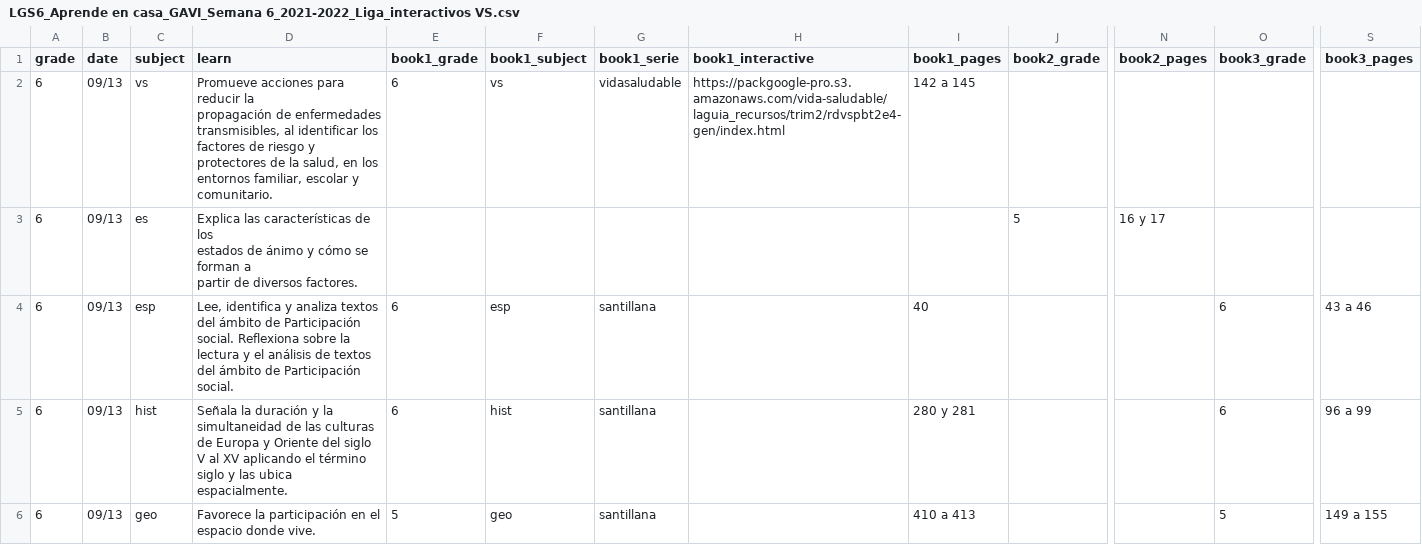
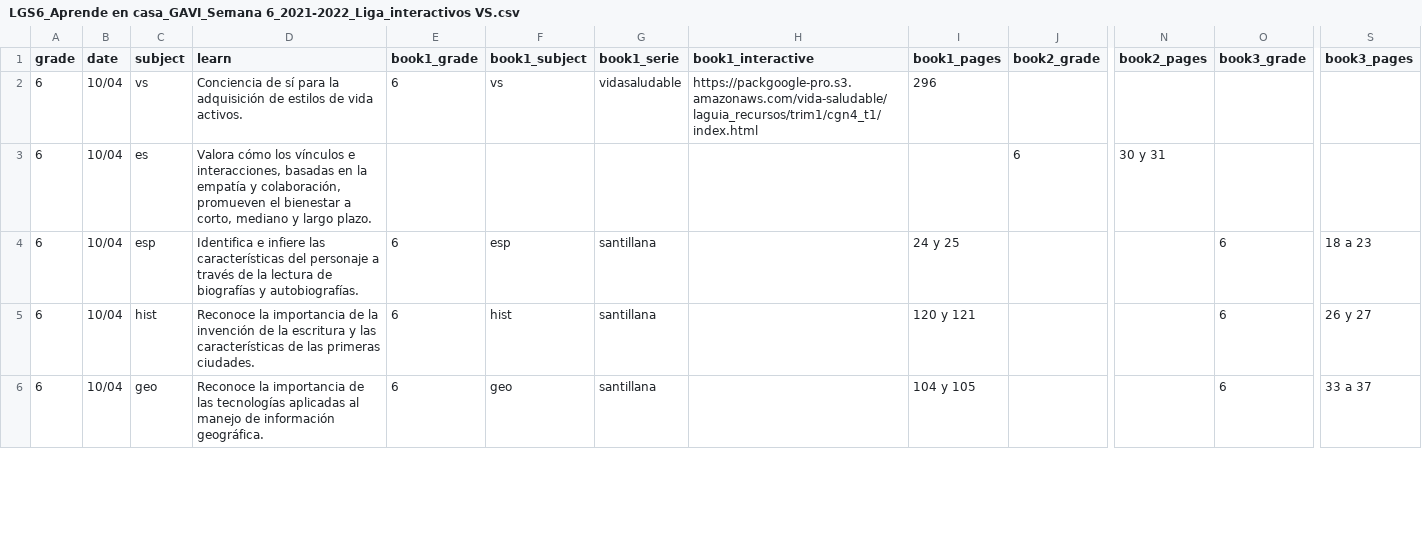
Before and after one commit to dannegm/gavi, a CSV file: santillana-recursos/semana 6/LGS6_Aprende en casa_GAVI_Semana 6_2021-2022_Liga_interactivos VS.csv, drawn as a sheet; only a part is shown, gaps mark what is left out; ↵ is a line break in a cell; the diff covers the shown part only; the diff names each change by its address in the sheet, - before the commit and + after, or states it on an @@ line.

Commit message:
Semana 6: Sexto

```diff
--- a/santillana-recursos/semana 6/LGS6_Aprende en casa_GAVI_Semana 6_2021-2022_Liga_interactivos VS.csv
+++ b/santillana-recursos/semana 6/LGS6_Aprende en casa_GAVI_Semana 6_2021-2022_Liga_interactivos VS.csv
-B2:B6 (date): 09/13
+B2:B6 (date): 10/04
-D2 (learn): Promueve acciones para reducir la ↵ propagación de enfermedades transmisibles, al identificar los factores de riesgo y protectores de la salud, en los entornos familiar, escolar y comunitario.
+D2 (learn): Conciencia de sí para la adquisición de estilos de vida activos.
-H2 (book1_interactive): https://packgoogle-pro.s3.amazonaws.com/vida-saludable/laguia_recursos/trim2/rdvspbt2e4-gen/index.html
+H2 (book1_interactive): https://packgoogle-pro.s3.amazonaws.com/vida-saludable/laguia_recursos/trim1/cgn4_t1/index.html
-I2 (book1_pages): 142 a 145
+I2 (book1_pages): 296
-D3 (learn): Explica las características de los ↵ estados de ánimo y cómo se forman a ↵ partir de diversos factores.
+D3 (learn): Valora cómo los vínculos e interacciones, basadas en la empatía y colaboración, promueven el bienestar a corto, mediano y largo plazo.
-J3 (book2_grade): 5
+J3 (book2_grade): 6
-N3 (book2_pages): 16 y 17
+N3 (book2_pages): 30 y 31
-D4 (learn): Lee, identifica y analiza textos del ámbito de Participación social. Reflexiona sobre la lectura y el análisis de textos del ámbito de Participación social.
+D4 (learn): Identifica e infiere las características del personaje a través de la lectura de biografías y autobiografías.
-I4 (book1_pages): 40
+I4 (book1_pages): 24 y 25
-S4 (book3_pages): 43 a 46
+S4 (book3_pages): 18 a 23
-D5 (learn): Señala la duración y la simultaneidad de las culturas de Europa y Oriente del siglo V al XV aplicando el término siglo y las ubica espacialmente.
+D5 (learn): Reconoce la importancia de la invención de la escritura y las características de las primeras ciudades.
-I5 (book1_pages): 280 y 281
+I5 (book1_pages): 120 y 121
-S5 (book3_pages): 96 a 99
+S5 (book3_pages): 26 y 27
-D6 (learn): Favorece la participación en el espacio donde vive.
+D6 (learn): Reconoce la importancia de las tecnologías aplicadas al manejo de información geográfica.
-E6 (book1_grade): 5
+E6 (book1_grade): 6
-I6 (book1_pages): 410 a 413
+I6 (book1_pages): 104 y 105
-O6 (book3_grade): 5
+O6 (book3_grade): 6
-S6 (book3_pages): 149 a 155
+S6 (book3_pages): 33 a 37
```
Also changed, not shown: 5 added rows and 61 edited cells elsewhere in this file, 1 other file.
